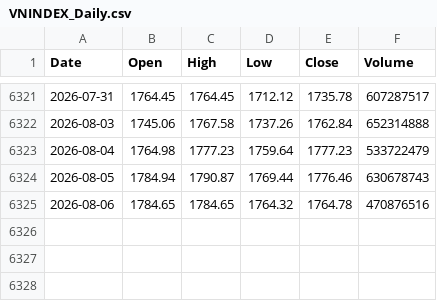
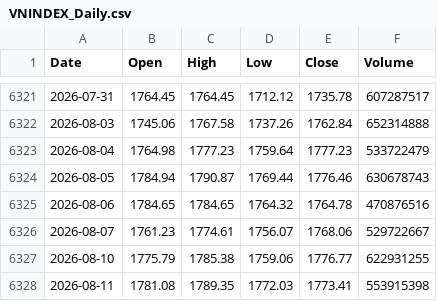
Before and after one commit to namngyh/Quant-Percent-Website, a CSV file: models/msdp/data/raw/VNINDEX_Daily.csv, drawn as a sheet; only a part is shown, gaps mark what is left out; the diff names each change by its address in the sheet, - before the commit and + after, or states it on an @@ line.

```diff
--- a/models/msdp/data/raw/VNINDEX_Daily.csv
+++ b/models/msdp/data/raw/VNINDEX_Daily.csv
+row 6326: 2026-08-07 | 1761.23 | 1774.61 | 1756.07 | 1768.06 | 529722667
+row 6327: 2026-08-10 | 1775.79 | 1785.38 | 1759.06 | 1776.77 | 622931255
+row 6328: 2026-08-11 | 1781.08 | 1789.35 | 1772.03 | 1773.41 | 553915398
```
Also changed, not shown: models/raemf-mc/VNINDEX_Daily.csv, models/rarf-fhe/VNINDEX_Daily.csv, 9 other files.
